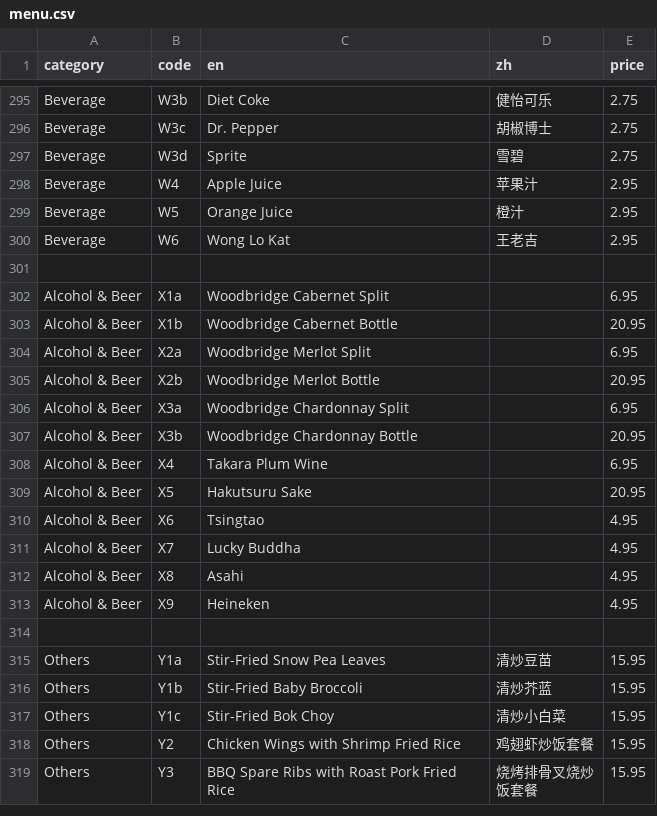
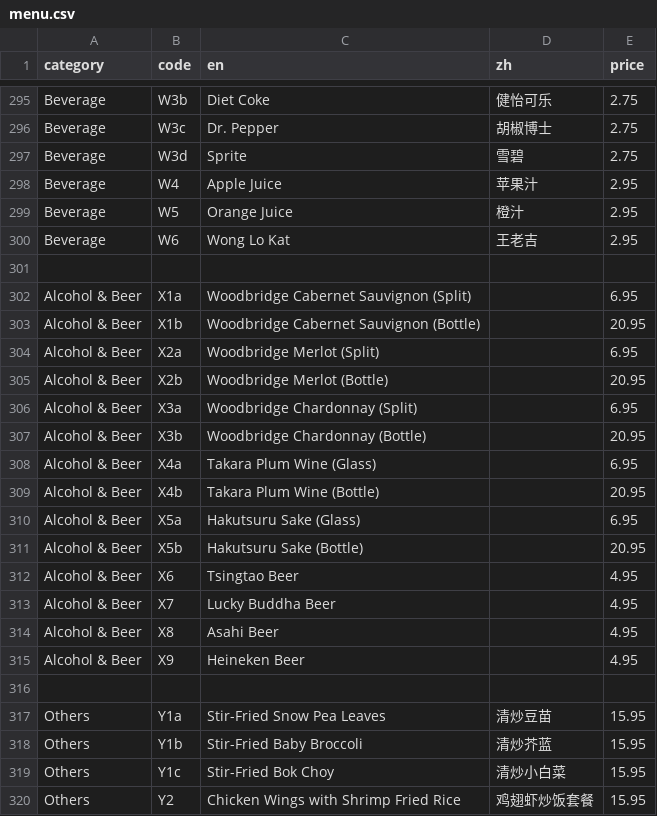
Before and after one commit to brguo55/006-restaurant-receipt-generator-2026, a CSV file: generator/menu.csv, drawn as a sheet; only a part is shown, gaps mark what is left out; the shorter side is filled out with more unchanged rows.

Commit message:
Change alochol & beer

```diff
--- a/generator/menu.csv
+++ b/generator/menu.csv
@@ -301,14 +301,16 @@ Beverage,W6,Wong Lo Kat,王老吉,2.95
 
-Alcohol & Beer,X1a,Woodbridge Cabernet Split,,6.95
-Alcohol & Beer,X1b,Woodbridge Cabernet Bottle,,20.95
-Alcohol & Beer,X2a,Woodbridge Merlot Split,,6.95
-Alcohol & Beer,X2b,Woodbridge Merlot Bottle,,20.95
-Alcohol & Beer,X3a,Woodbridge Chardonnay Split,,6.95
-Alcohol & Beer,X3b,Woodbridge Chardonnay Bottle,,20.95
-Alcohol & Beer,X4,Takara Plum Wine,,6.95
-Alcohol & Beer,X5,Hakutsuru Sake,,20.95
-Alcohol & Beer,X6,Tsingtao,,4.95
-Alcohol & Beer,X7,Lucky Buddha,,4.95
-Alcohol & Beer,X8,Asahi,,4.95
-Alcohol & Beer,X9,Heineken,,4.95
+Alcohol & Beer,X1a,Woodbridge Cabernet Sauvignon (Split),,6.95
+Alcohol & Beer,X1b,Woodbridge Cabernet Sauvignon (Bottle),,20.95
+Alcohol & Beer,X2a,Woodbridge Merlot (Split),,6.95
+Alcohol & Beer,X2b,Woodbridge Merlot (Bottle),,20.95
+Alcohol & Beer,X3a,Woodbridge Chardonnay (Split),,6.95
+Alcohol & Beer,X3b,Woodbridge Chardonnay (Bottle),,20.95
+Alcohol & Beer,X4a,Takara Plum Wine (Glass),,6.95
+Alcohol & Beer,X4b,Takara Plum Wine (Bottle),,20.95
+Alcohol & Beer,X5a,Hakutsuru Sake (Glass),,6.95
+Alcohol & Beer,X5b,Hakutsuru Sake (Bottle),,20.95
+Alcohol & Beer,X6,Tsingtao Beer,,4.95
+Alcohol & Beer,X7,Lucky Buddha Beer,,4.95
+Alcohol & Beer,X8,Asahi Beer,,4.95
+Alcohol & Beer,X9,Heineken Beer,,4.95
 
```
